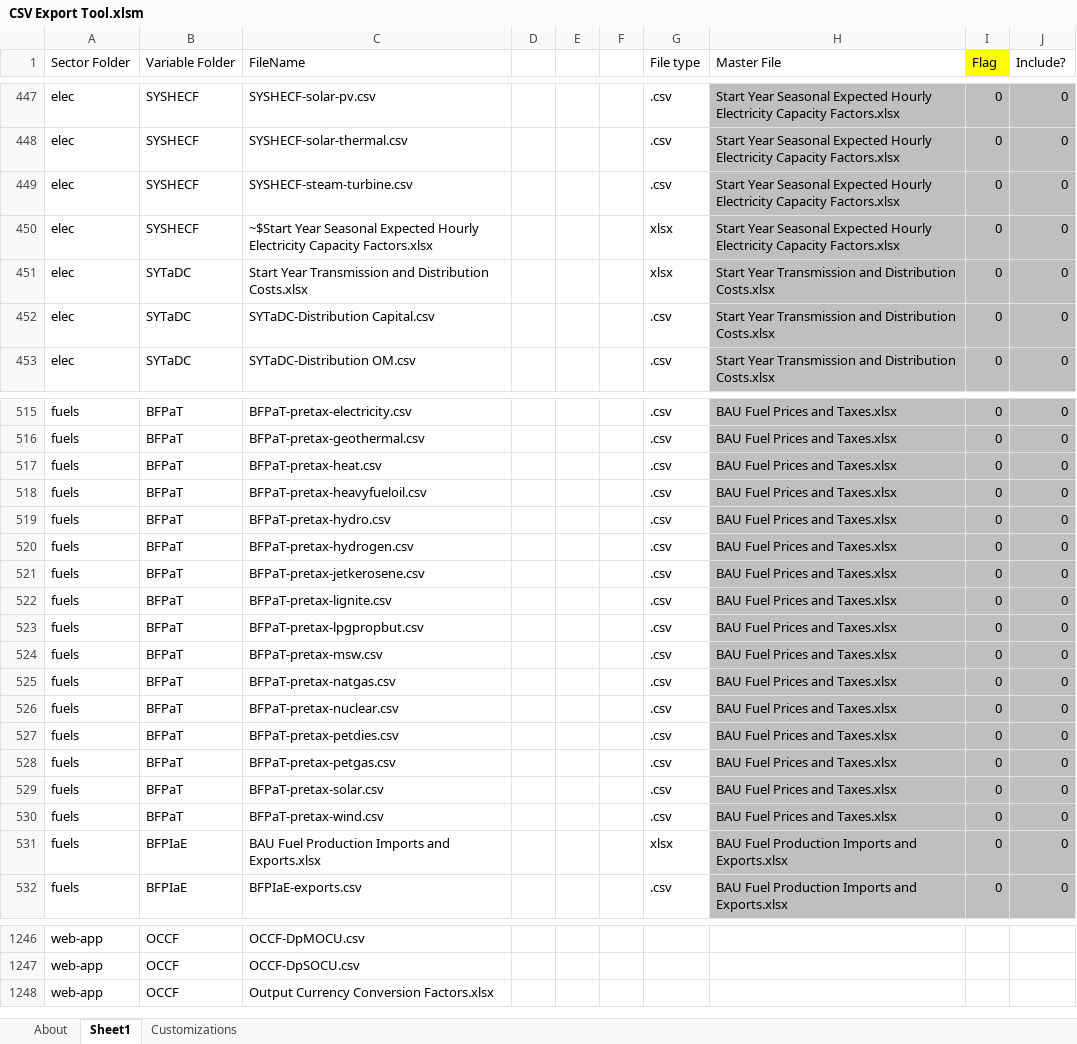
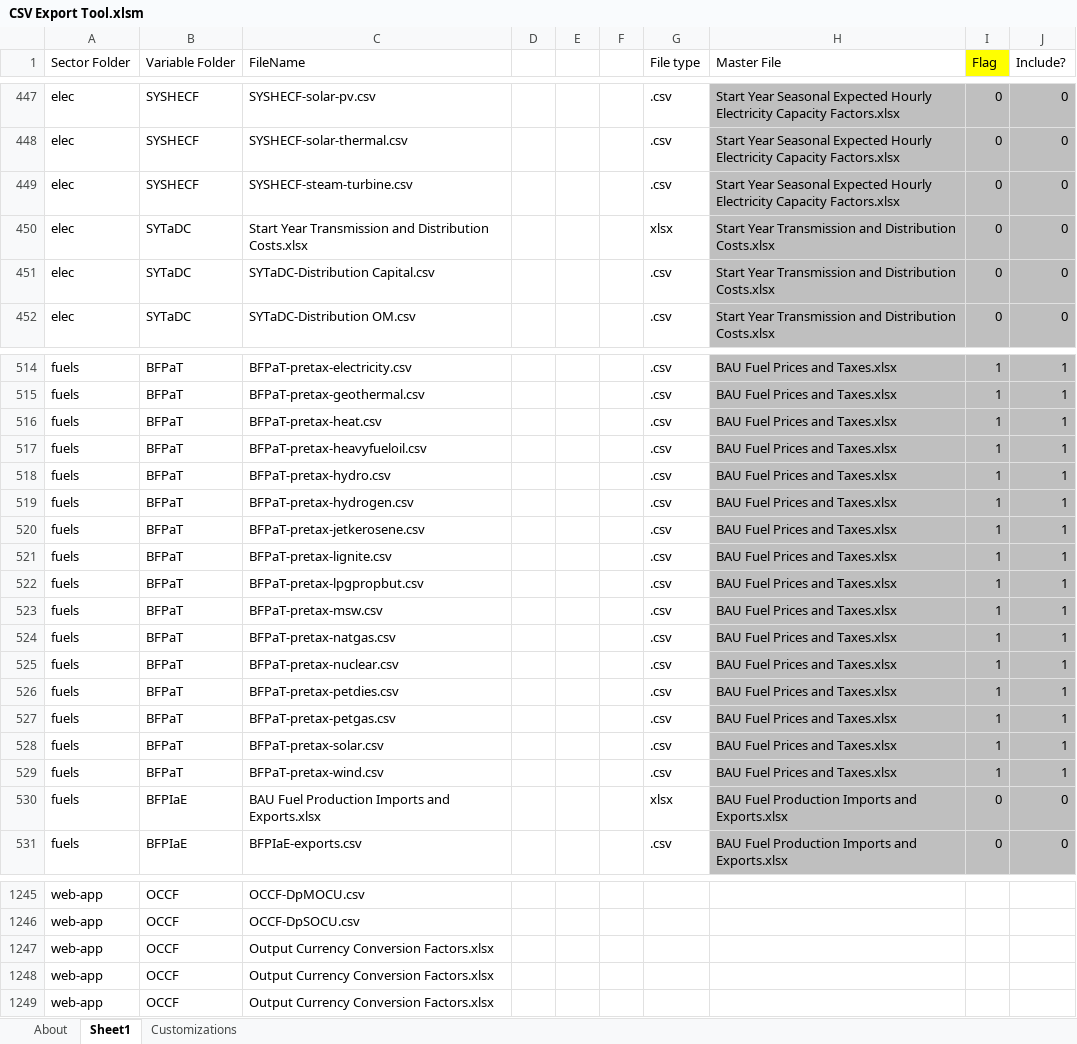
Before and after one commit to EnergyInnovation/eps-southkorea, an Excel workbook: InputData/CSV Export Tool.xlsm, sheet Sheet1, drawn as a sheet; only a part is shown, gaps mark what is left out; values as stored, in another font and other column widths than the file's, no borders; removed rows and columns are numbered as before the commit, all else as after; the diff covers the shown part only; the diff names each change by its address in the sheet, - before the commit and + after, or states it on an @@ line.

Commit message:
SYSHECF update

```diff
--- a/InputData/CSV Export Tool.xlsm (sheet Sheet1)
+++ b/InputData/CSV Export Tool.xlsm (sheet Sheet1)
-row 450: elec | SYSHECF | ~$Start Year Seasonal Expected Hourly Electricity Capacity Factors.xlsx |  |  |  | xlsx | Start Year Seasonal Expected Hourly Electricity Capacity Factors.xlsx | 0 | 0
-I514:I529 (Flag): 0
+I514:I529 (Flag): 1
-J514:J529 (Include?): 0
+J514:J529 (Include?): 1
+row 1247: web-app | OCCF | Output Currency Conversion Factors.xlsx
+row 1248: web-app | OCCF | Output Currency Conversion Factors.xlsx
```
Also changed, not shown: 78 edited cells and cell formats elsewhere in this sheet, sheet About, formulas that keep their value, 15 other files.
